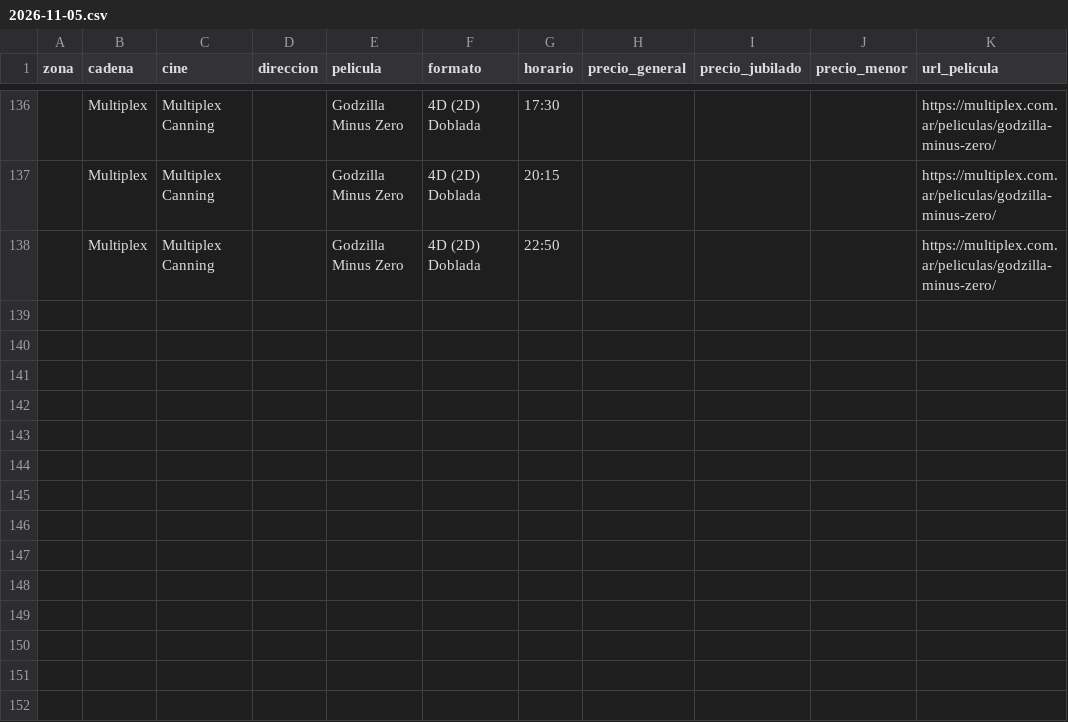
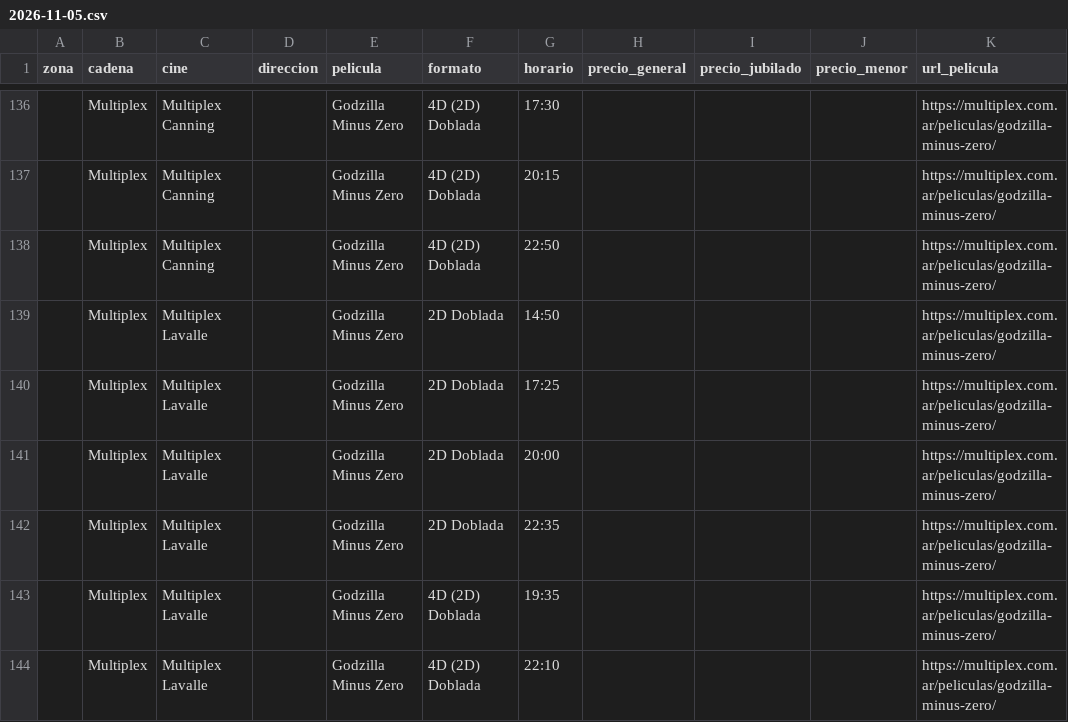
Before and after one commit to theojorge/CineMap, a CSV file: cartelera-csv/2026-11-05.csv, drawn as a sheet; only a part is shown, gaps mark what is left out; the diff names each change by its address in the sheet, - before the commit and + after, or states it on an @@ line.

```diff
--- a/cartelera-csv/2026-11-05.csv
+++ b/cartelera-csv/2026-11-05.csv
+row 139:  | Multiplex | Multiplex Lavalle |  | Godzilla Minus Zero | 2D Doblada | 14:50 |  |  |  | https://multiplex.com.ar/peliculas/godzilla-minus-zero/
+row 140:  | Multiplex | Multiplex Lavalle |  | Godzilla Minus Zero | 2D Doblada | 17:25 |  |  |  | https://multiplex.com.ar/peliculas/godzilla-minus-zero/
+row 141:  | Multiplex | Multiplex Lavalle |  | Godzilla Minus Zero | 2D Doblada | 20:00 |  |  |  | https://multiplex.com.ar/peliculas/godzilla-minus-zero/
+row 142:  | Multiplex | Multiplex Lavalle |  | Godzilla Minus Zero | 2D Doblada | 22:35 |  |  |  | https://multiplex.com.ar/peliculas/godzilla-minus-zero/
+row 143:  | Multiplex | Multiplex Lavalle |  | Godzilla Minus Zero | 4D (2D) Doblada | 19:35 |  |  |  | https://multiplex.com.ar/peliculas/godzilla-minus-zero/
+row 144:  | Multiplex | Multiplex Lavalle |  | Godzilla Minus Zero | 4D (2D) Doblada | 22:10 |  |  |  | https://multiplex.com.ar/peliculas/godzilla-minus-zero/
```
Also changed, not shown: cartelera-csv/2026-11-06.csv, 18 other files.
